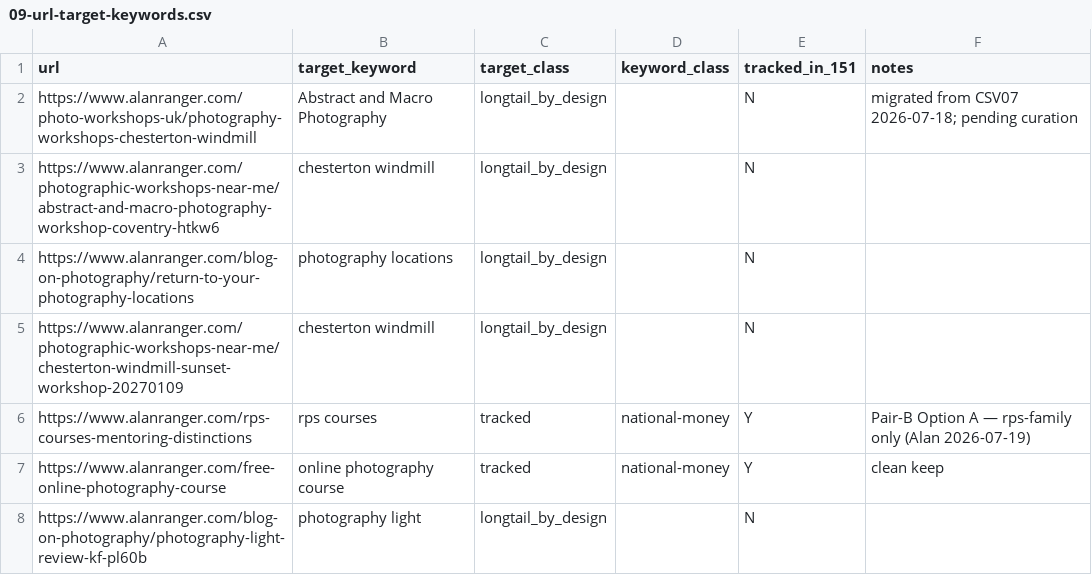
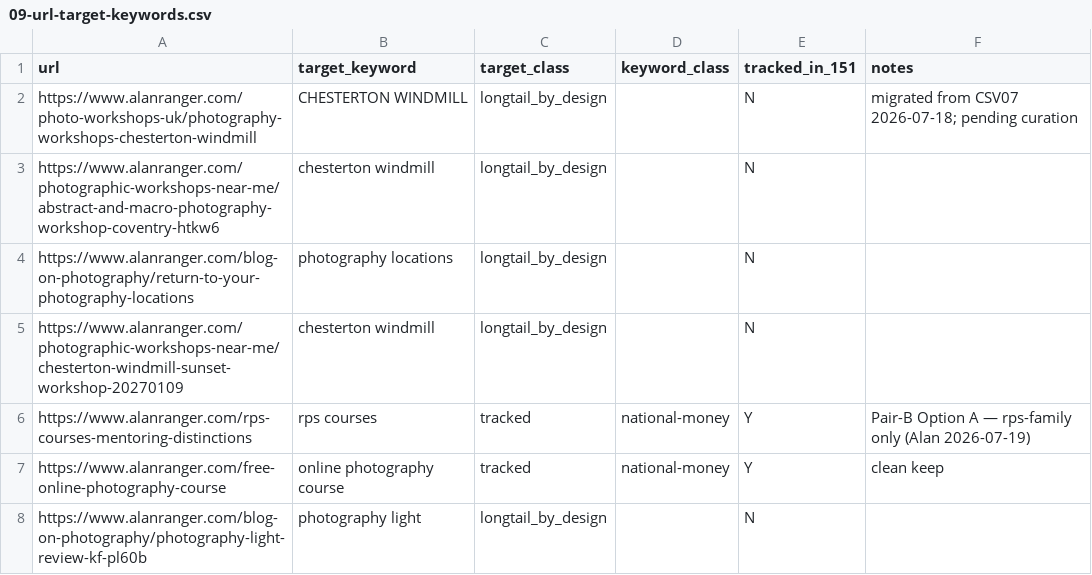
Before and after one commit to alanranger/ai-geo-audit, a CSV file: config/09-url-target-keywords.csv, drawn as a sheet; only a part is shown.

Commit message:
chore(seo): save 09-url-target-keywords.csv after keyword override

```diff
--- a/config/09-url-target-keywords.csv
+++ b/config/09-url-target-keywords.csv
@@ -1,3 +1,3 @@
 url,target_keyword,target_class,keyword_class,tracked_in_151,notes
-https://www.alanranger.com/photo-workshops-uk/photography-workshops-chesterton-windmill,Abstract and Macro Photography,longtail_by_design,,N,migrated from CSV07 2026-07-18; pending curation
+https://www.alanranger.com/photo-workshops-uk/photography-workshops-chesterton-windmill,CHESTERTON WINDMILL,longtail_by_design,,N,migrated from CSV07 2026-07-18; pending curation
 https://www.alanranger.com/photographic-workshops-near-me/abstract-and-macro-photography-workshop-coventry-htkw6,chesterton windmill,longtail_by_design,,N,
```
